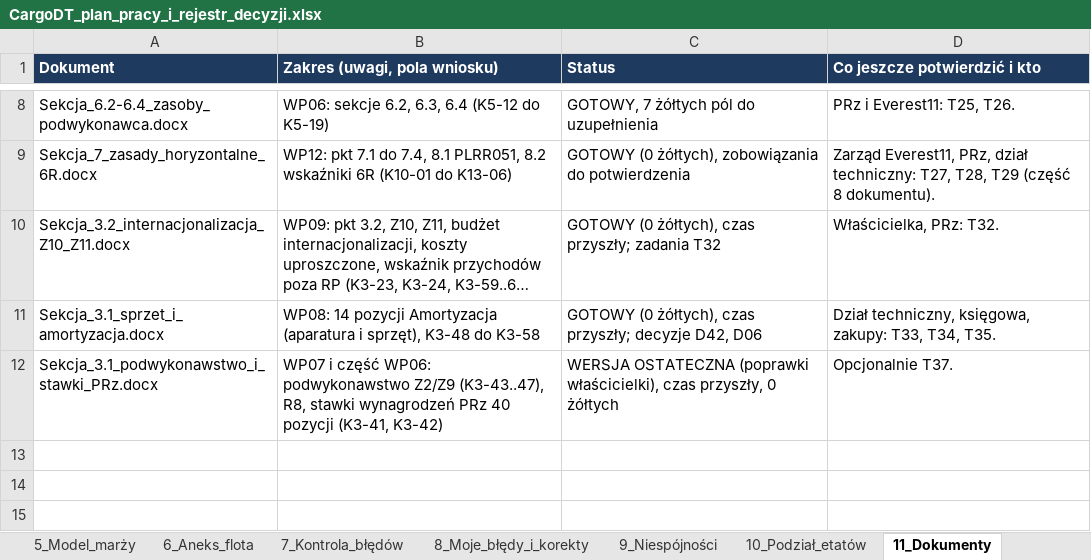
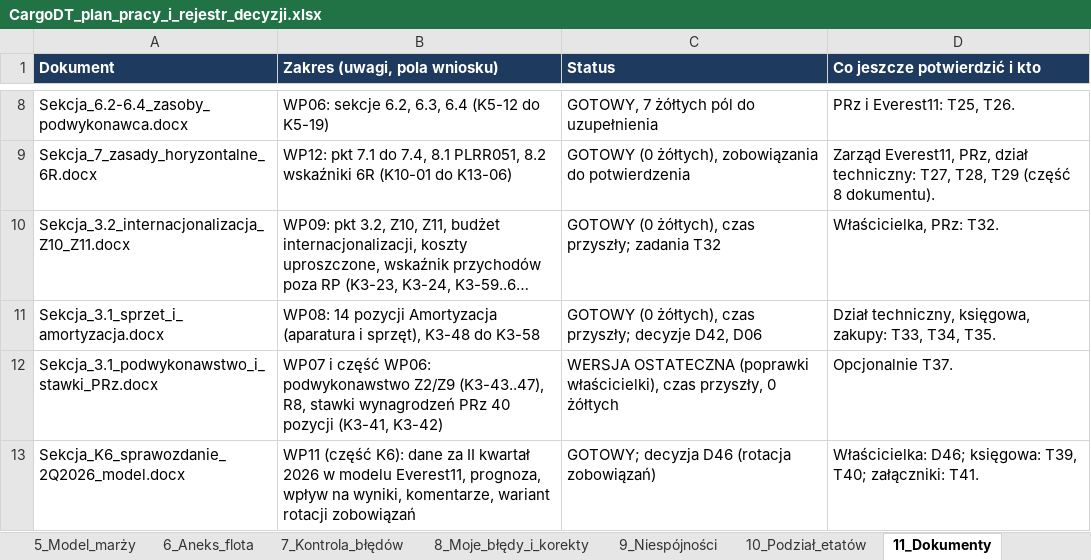
Before and after one commit to retajczyke/smart, an Excel workbook: CargoDT_plan_pracy_i_rejestr_decyzji.xlsx, sheet 11_Dokumenty, drawn as a sheet; only a part is shown, gaps mark what is left out; long unchanged cells end in …; values as stored, in another font and other column widths than the file's, no borders; the diff names each change by its address in the sheet, - before the commit and + after, or states it on an @@ line.

```diff
--- a/CargoDT_plan_pracy_i_rejestr_decyzji.xlsx (sheet 11_Dokumenty)
+++ b/CargoDT_plan_pracy_i_rejestr_decyzji.xlsx (sheet 11_Dokumenty)
+row 13: Sekcja_K6_sprawozdanie_2Q2026_model.docx | WP11 (część K6): dane za II kwartał 2026 w modelu Everest11, prognoza, wpływ na wyniki, komentarze, wariant rotacji zobowiązań | GOTOWY; decyzja D46 (rotacja zobowiązań) | Właścicielka: D46; księgowa: T39, T40; załączniki: T41.
```
Also changed, not shown: sheet 2_Do_zrobienia, sheet 1_Decyzje, sheet 9_Niespójności, sheet 3_Pakiety_pól, 1 other file.
